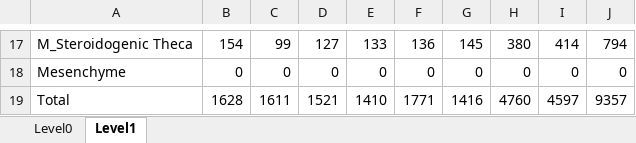
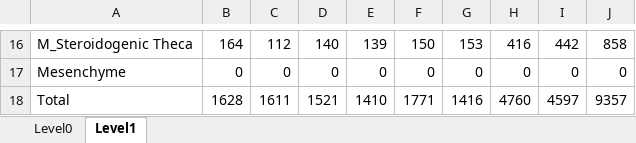
Before and after one commit to EDCLabNJIT/FollicleSCseq, an Excel workbook: data/samplesize.xlsx, sheet Level1, drawn as a sheet; only a part is shown, gaps mark what is left out; values as stored, in another font and other column widths than the file's, no borders; addresses are those after the commit; the diff covers the shown part only; the diff names each change by its address in the sheet, - before the commit and + after, or states it on an @@ line.

```diff
--- a/data/samplesize.xlsx (sheet Level1)
+++ b/data/samplesize.xlsx (sheet Level1)
-B16: 154
+B16: 164
-C16: 99
+C16: 112
-D16: 127
+D16: 140
-E16: 133
+E16: 139
-F16: 136
+F16: 150
-G16: 145
+G16: 153
-H16: 380
+H16: 416
-I16: 414
+I16: 442
-J16: 794
+J16: 858
```
Also changed, not shown: 1 added row, 2 removed rows and 79 edited cells elsewhere in this sheet, data/Granulosa_0.05_0.xlsx, data/Granulosa_0.25_0.xlsx, 11 other files.
